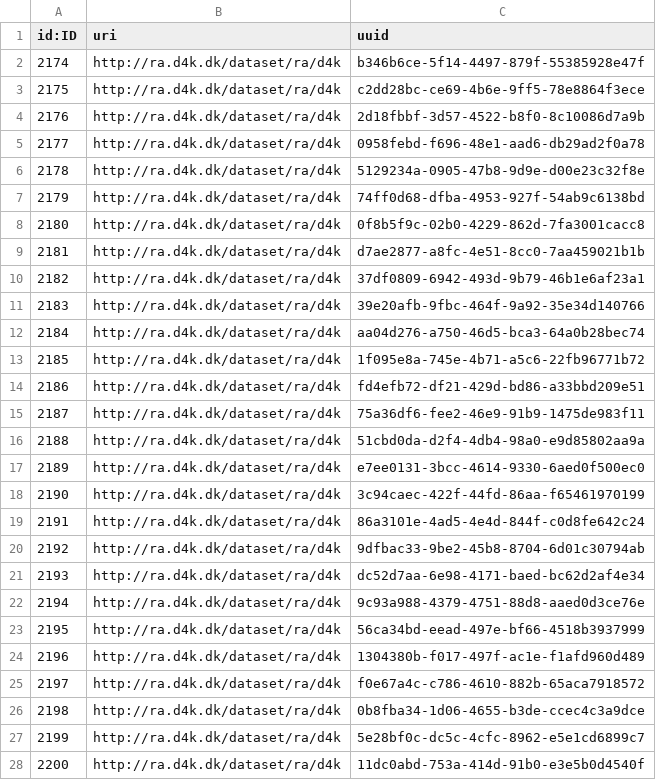
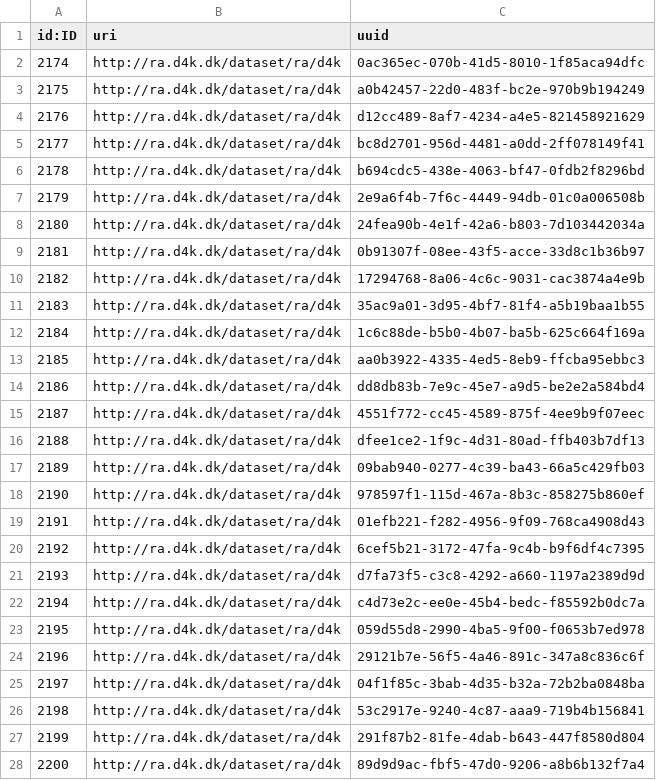
Before and after one commit to data4knowledge/sdtm_prep, a CSV file: load_data/node-registration_authority-1.csv, drawn as a sheet; only a part is shown; the diff covers the shown part only.

```diff
--- a/load_data/node-registration_authority-1.csv
+++ b/load_data/node-registration_authority-1.csv
@@ -1,28 +1,28 @@
 "id:ID","uri","uuid"
-"2174","http://ra.d4k.dk/dataset/ra/d4k","b346b6ce-5f14-4497-879f-55385928e47f"
-"2175","http://ra.d4k.dk/dataset/ra/d4k","c2dd28bc-ce69-4b6e-9ff5-78e8864f3ece"
-"2176","http://ra.d4k.dk/dataset/ra/d4k","2d18fbbf-3d57-4522-b8f0-8c10086d7a9b"
-"2177","http://ra.d4k.dk/dataset/ra/d4k","0958febd-f696-48e1-aad6-db29ad2f0a78"
-"2178","http://ra.d4k.dk/dataset/ra/d4k","5129234a-0905-47b8-9d9e-d00e23c32f8e"
-"2179","http://ra.d4k.dk/dataset/ra/d4k","74ff0d68-dfba-4953-927f-54ab9c6138bd"
-"2180","http://ra.d4k.dk/dataset/ra/d4k","0f8b5f9c-02b0-4229-862d-7fa3001cacc8"
-"2181","http://ra.d4k.dk/dataset/ra/d4k","d7ae2877-a8fc-4e51-8cc0-7aa459021b1b"
-"2182","http://ra.d4k.dk/dataset/ra/d4k","37df0809-6942-493d-9b79-46b1e6af23a1"
-"2183","http://ra.d4k.dk/dataset/ra/d4k","39e20afb-9fbc-464f-9a92-35e34d140766"
-"2184","http://ra.d4k.dk/dataset/ra/d4k","aa04d276-a750-46d5-bca3-64a0b28bec74"
-"2185","http://ra.d4k.dk/dataset/ra/d4k","1f095e8a-745e-4b71-a5c6-22fb96771b72"
-"2186","http://ra.d4k.dk/dataset/ra/d4k","fd4efb72-df21-429d-bd86-a33bbd209e51"
-"2187","http://ra.d4k.dk/dataset/ra/d4k","75a36df6-fee2-46e9-91b9-1475de983f11"
-"2188","http://ra.d4k.dk/dataset/ra/d4k","51cbd0da-d2f4-4db4-98a0-e9d85802aa9a"
-"2189","http://ra.d4k.dk/dataset/ra/d4k","e7ee0131-3bcc-4614-9330-6aed0f500ec0"
-"2190","http://ra.d4k.dk/dataset/ra/d4k","3c94caec-422f-44fd-86aa-f65461970199"
-"2191","http://ra.d4k.dk/dataset/ra/d4k","86a3101e-4ad5-4e4d-844f-c0d8fe642c24"
-"2192","http://ra.d4k.dk/dataset/ra/d4k","9dfbac33-9be2-45b8-8704-6d01c30794ab"
-"2193","http://ra.d4k.dk/dataset/ra/d4k","dc52d7aa-6e98-4171-baed-bc62d2af4e34"
-"2194","http://ra.d4k.dk/dataset/ra/d4k","9c93a988-4379-4751-88d8-aaed0d3ce76e"
-"2195","http://ra.d4k.dk/dataset/ra/d4k","56ca34bd-eead-497e-bf66-4518b3937999"
-"2196","http://ra.d4k.dk/dataset/ra/d4k","1304380b-f017-497f-ac1e-f1afd960d489"
-"2197","http://ra.d4k.dk/dataset/ra/d4k","f0e67a4c-c786-4610-882b-65aca7918572"
-"2198","http://ra.d4k.dk/dataset/ra/d4k","0b8fba34-1d06-4655-b3de-ccec4c3a9dce"
-"2199","http://ra.d4k.dk/dataset/ra/d4k","5e28bf0c-dc5c-4cfc-8962-e5e1cd6899c7"
-"2200","http://ra.d4k.dk/dataset/ra/d4k","11dc0abd-753a-414d-91b0-e3e5b0d4540f"
+"2174","http://ra.d4k.dk/dataset/ra/d4k","0ac365ec-070b-41d5-8010-1f85aca94dfc"
+"2175","http://ra.d4k.dk/dataset/ra/d4k","a0b42457-22d0-483f-bc2e-970b9b194249"
+"2176","http://ra.d4k.dk/dataset/ra/d4k","d12cc489-8af7-4234-a4e5-821458921629"
+"2177","http://ra.d4k.dk/dataset/ra/d4k","bc8d2701-956d-4481-a0dd-2ff078149f41"
+"2178","http://ra.d4k.dk/dataset/ra/d4k","b694cdc5-438e-4063-bf47-0fdb2f8296bd"
+"2179","http://ra.d4k.dk/dataset/ra/d4k","2e9a6f4b-7f6c-4449-94db-01c0a006508b"
+"2180","http://ra.d4k.dk/dataset/ra/d4k","24fea90b-4e1f-42a6-b803-7d103442034a"
+"2181","http://ra.d4k.dk/dataset/ra/d4k","0b91307f-08ee-43f5-acce-33d8c1b36b97"
+"2182","http://ra.d4k.dk/dataset/ra/d4k","17294768-8a06-4c6c-9031-cac3874a4e9b"
+"2183","http://ra.d4k.dk/dataset/ra/d4k","35ac9a01-3d95-4bf7-81f4-a5b19baa1b55"
+"2184","http://ra.d4k.dk/dataset/ra/d4k","1c6c88de-b5b0-4b07-ba5b-625c664f169a"
+"2185","http://ra.d4k.dk/dataset/ra/d4k","aa0b3922-4335-4ed5-8eb9-ffcba95ebbc3"
+"2186","http://ra.d4k.dk/dataset/ra/d4k","dd8db83b-7e9c-45e7-a9d5-be2e2a584bd4"
+"2187","http://ra.d4k.dk/dataset/ra/d4k","4551f772-cc45-4589-875f-4ee9b9f07eec"
+"2188","http://ra.d4k.dk/dataset/ra/d4k","dfee1ce2-1f9c-4d31-80ad-ffb403b7df13"
+"2189","http://ra.d4k.dk/dataset/ra/d4k","09bab940-0277-4c39-ba43-66a5c429fb03"
+"2190","http://ra.d4k.dk/dataset/ra/d4k","978597f1-115d-467a-8b3c-858275b860ef"
+"2191","http://ra.d4k.dk/dataset/ra/d4k","01efb221-f282-4956-9f09-768ca4908d43"
+"2192","http://ra.d4k.dk/dataset/ra/d4k","6cef5b21-3172-47fa-9c4b-b9f6df4c7395"
+"2193","http://ra.d4k.dk/dataset/ra/d4k","d7fa73f5-c3c8-4292-a660-1197a2389d9d"
+"2194","http://ra.d4k.dk/dataset/ra/d4k","c4d73e2c-ee0e-45b4-bedc-f85592b0dc7a"
+"2195","http://ra.d4k.dk/dataset/ra/d4k","059d55d8-2990-4ba5-9f00-f0653b7ed978"
+"2196","http://ra.d4k.dk/dataset/ra/d4k","29121b7e-56f5-4a46-891c-347a8c836c6f"
+"2197","http://ra.d4k.dk/dataset/ra/d4k","04f1f85c-3bab-4d35-b32a-72b2ba0848ba"
+"2198","http://ra.d4k.dk/dataset/ra/d4k","53c2917e-9240-4c87-aaa9-719b4b156841"
+"2199","http://ra.d4k.dk/dataset/ra/d4k","291f87b2-81fe-4dab-b643-447f8580d804"
+"2200","http://ra.d4k.dk/dataset/ra/d4k","89d9d9ac-fbf5-47d0-9206-a8b6b132f7a4"
```
Also changed, not shown: 37 edited cells elsewhere in this file, load_data/node-domain-1.csv, load_data/node-namespace-1.csv, 7 other files.
